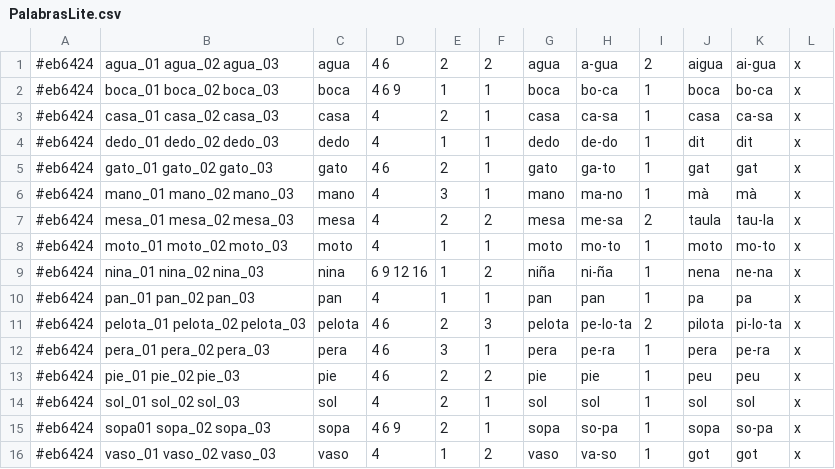
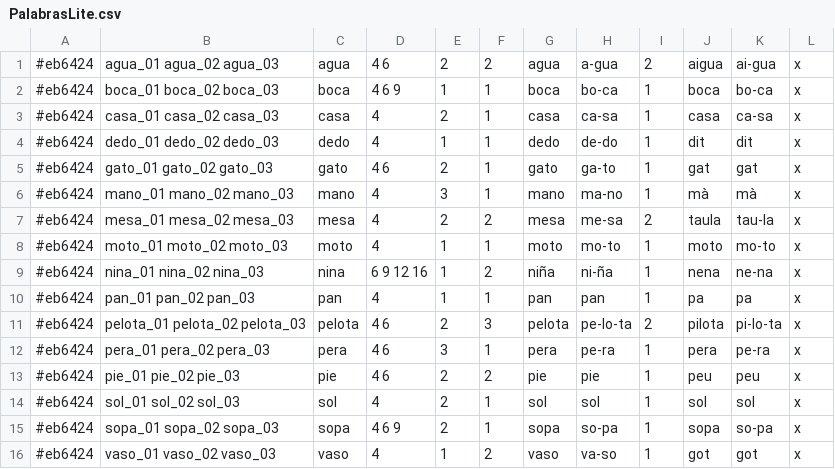
Before and after one commit to ViodDevelopment/YTL, a CSV file: Assets/StreamingAssets/PalabrasLite.csv, drawn as a sheet.

```diff
--- a/Assets/StreamingAssets/PalabrasLite.csv
+++ b/Assets/StreamingAssets/PalabrasLite.csv
@@ -14,3 +14,3 @@
 #eb6424,sol_01 sol_02 sol_03,sol,4,2,1,sol,sol,1,sol,sol,x
-#eb6424,sopa01 sopa_02 sopa_03,sopa,4 6 9,2,1,sopa,so-pa,1,sopa,so-pa,x
+#eb6424,sopa_01 sopa_02 sopa_03,sopa,4 6 9,2,1,sopa,so-pa,1,sopa,so-pa,x
 #eb6424,vaso_01 vaso_02 vaso_03,vaso,4,1,2,vaso ,va-so ,1,got,got,x
```
Also changed, not shown: 14 other files.
